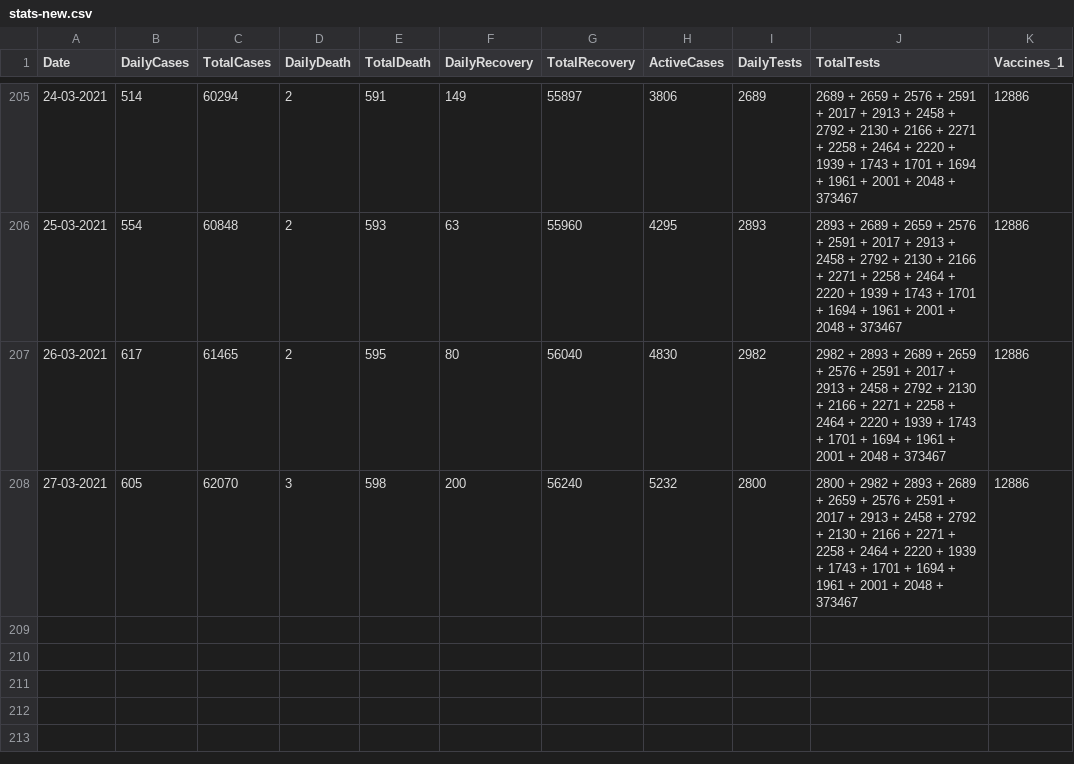
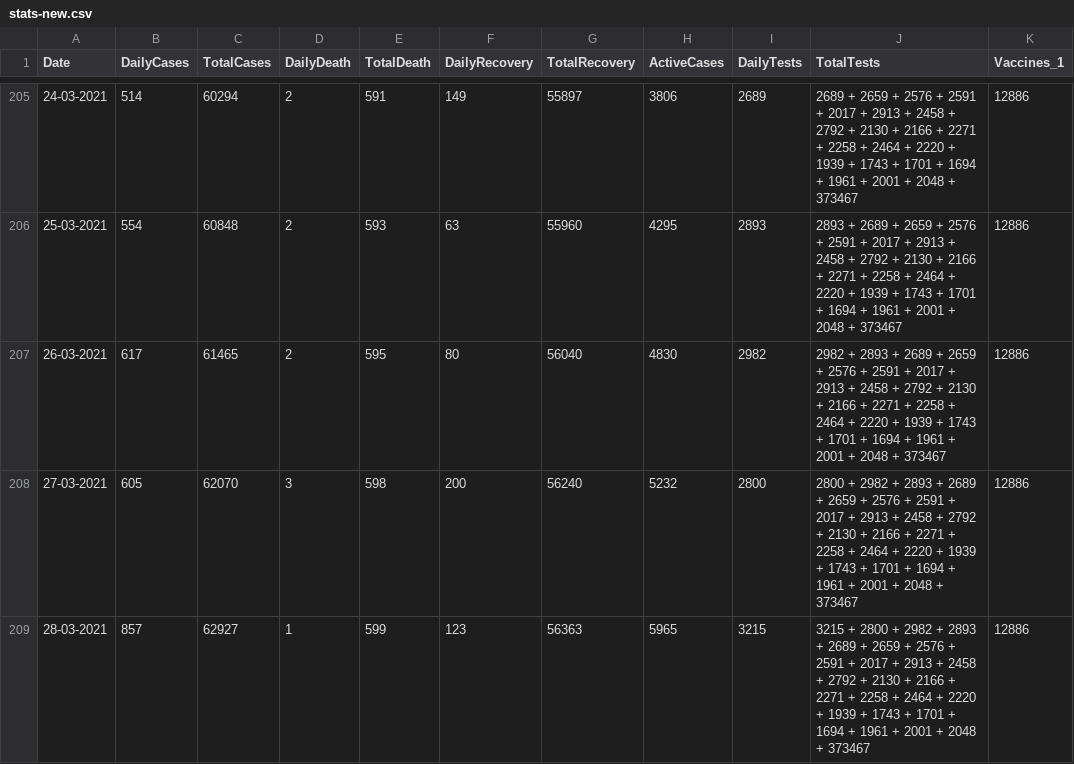
Before and after one commit to Mona-ruzzi/mohammedalrozzi.github.io, a CSV file: assets/stats-new.csv, drawn as a sheet; only a part is shown, gaps mark what is left out; the diff names each change by its address in the sheet, - before the commit and + after, or states it on an @@ line.

Commit message:
28-03

```diff
--- a/assets/stats-new.csv
+++ b/assets/stats-new.csv
+row 209: 28-03-2021 | 857 | 62927 | 1 | 599 | 123 | 56363 | 5965 | 3215 | 3215 + 2800 + 2982 + 2893 + 2689 + 2659 + 2576 + 2591 + 2017 + 2913 + 2458 + 2792 + 2130 + 2166 + 2271 + 2258 + 2464 + 2220 + 1939 + 1743 + 1701 + 1694 + 1961 + 2001 + 2048 + 373467 | 12886
```
